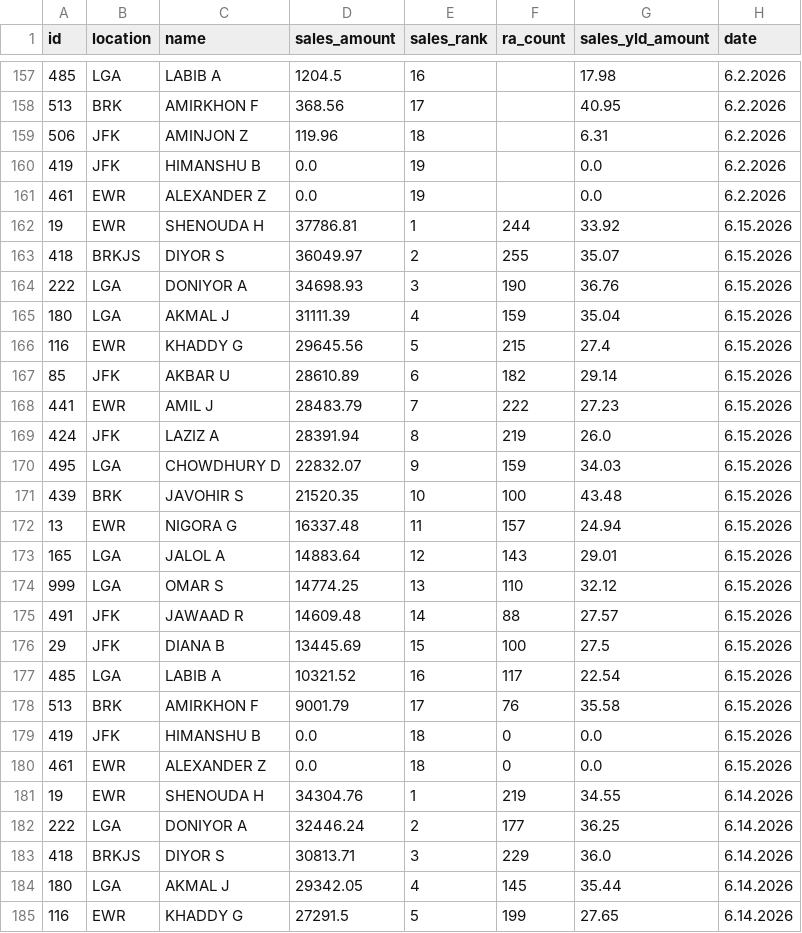
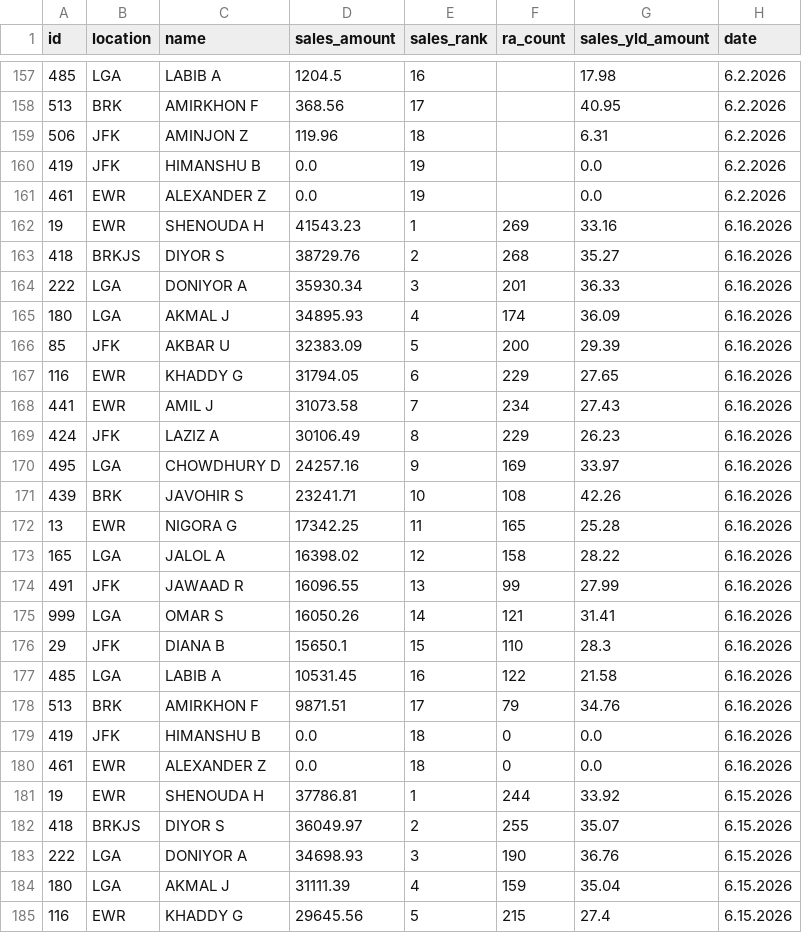
Before and after one commit to robdrivo/drivo-leaderboard, a CSV file: leaderboard-data.csv, drawn as a sheet; only a part is shown, gaps mark what is left out; the shorter side is filled out with more unchanged rows.

Commit message:
Update leaderboard data 2026-06-17 07:10:08 EDT

```diff
--- a/leaderboard-data.csv
+++ b/leaderboard-data.csv
@@ -161,2 +161,21 @@ id,location,name,sales_amount,sales_rank,ra_count,sales_yld_amount,date
 461,EWR,ALEXANDER Z,0.0,19,,0.0,6.2.2026
+19,EWR,SHENOUDA H,41543.23,1,269,33.16,6.16.2026
+418,BRKJS,DIYOR S,38729.76,2,268,35.27,6.16.2026
+222,LGA,DONIYOR A,35930.34,3,201,36.33,6.16.2026
+180,LGA,AKMAL J,34895.93,4,174,36.09,6.16.2026
+85,JFK,AKBAR U,32383.09,5,200,29.39,6.16.2026
+116,EWR,KHADDY G,31794.05,6,229,27.65,6.16.2026
+441,EWR,AMIL J,31073.58,7,234,27.43,6.16.2026
+424,JFK,LAZIZ A,30106.49,8,229,26.23,6.16.2026
+495,LGA,CHOWDHURY D,24257.16,9,169,33.97,6.16.2026
+439,BRK,JAVOHIR S,23241.71,10,108,42.26,6.16.2026
+13,EWR,NIGORA G,17342.25,11,165,25.28,6.16.2026
+165,LGA,JALOL A,16398.02,12,158,28.22,6.16.2026
+491,JFK,JAWAAD R,16096.55,13,99,27.99,6.16.2026
+999,LGA,OMAR S,16050.26,14,121,31.41,6.16.2026
+29,JFK,DIANA B,15650.1,15,110,28.3,6.16.2026
+485,LGA,LABIB A,10531.45,16,122,21.58,6.16.2026
+513,BRK,AMIRKHON F,9871.51,17,79,34.76,6.16.2026
+419,JFK,HIMANSHU B,0.0,18,0,0.0,6.16.2026
+461,EWR,ALEXANDER Z,0.0,18,0,0.0,6.16.2026
 19,EWR,SHENOUDA H,37786.81,1,244,33.92,6.15.2026
```
Also changed, not shown: 1 other file.
